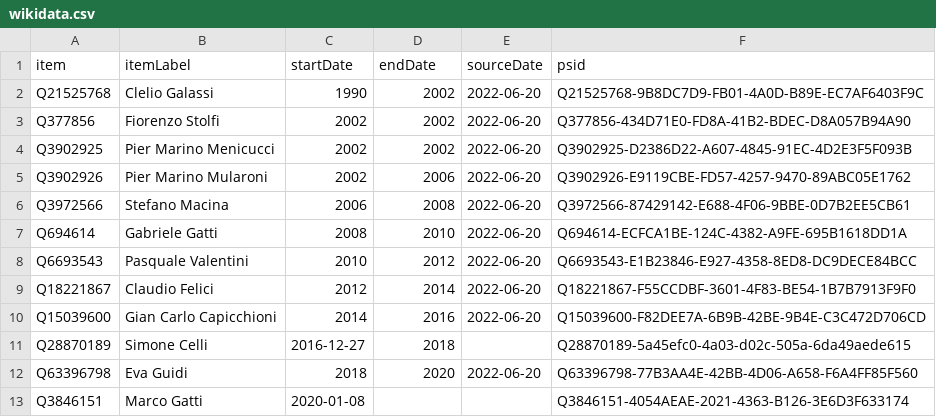
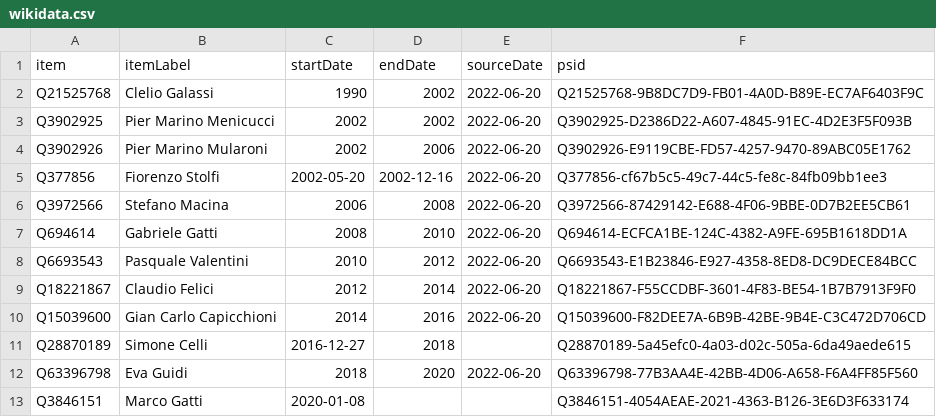
Before and after one commit to every-politician-scrapers/san-marino-ministers, a CSV file: sources/finance-secretary/wikidata.csv, drawn as a sheet; removed rows and columns are numbered as before the commit, all else as after; the diff names each change by its address in the sheet, - before the commit and + after, or states it on an @@ line.

Commit message:
Compare external sources to Wikidata

```diff
--- a/sources/finance-secretary/wikidata.csv
+++ b/sources/finance-secretary/wikidata.csv
-row 3: Q377856 | Fiorenzo Stolfi | 2002 | 2002 | 2022-06-20 | Q377856-434D71E0-FD8A-41B2-BDEC-D8A057B94A90
+row 5: Q377856 | Fiorenzo Stolfi | 2002-05-20 | 2002-12-16 | 2022-06-20 | Q377856-cf67b5c5-49c7-44c5-fe8c-84fb09bb1ee3
```
Also changed, not shown: sources/official/wikidata.csv, 1 other file.
